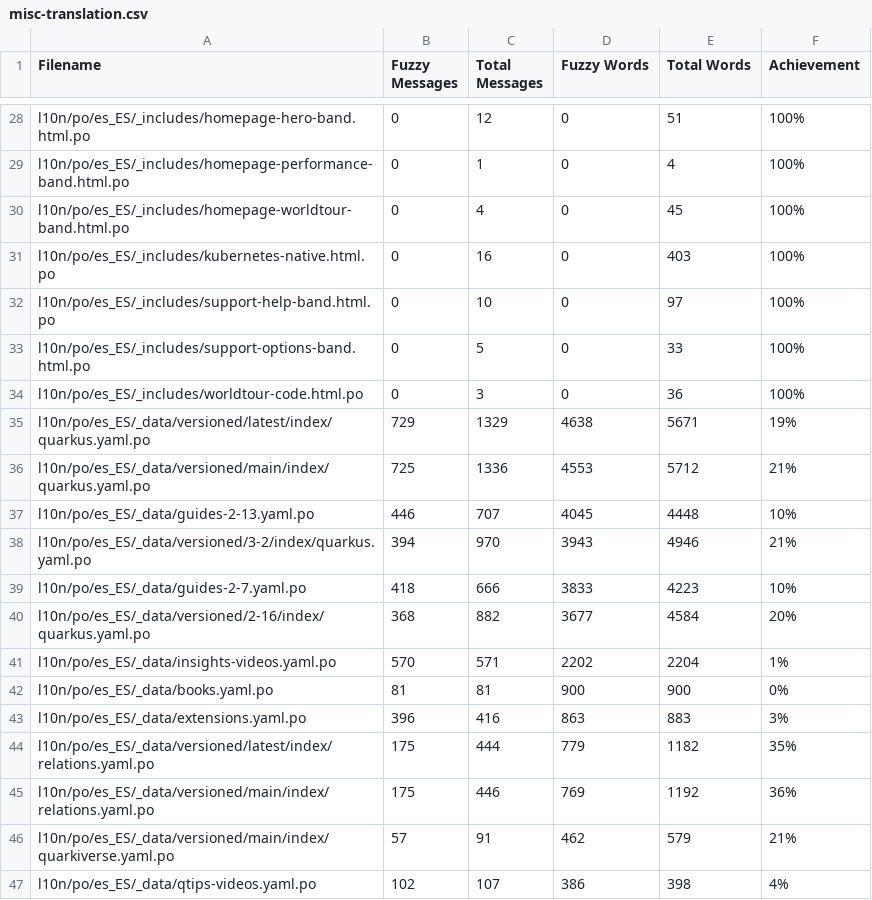
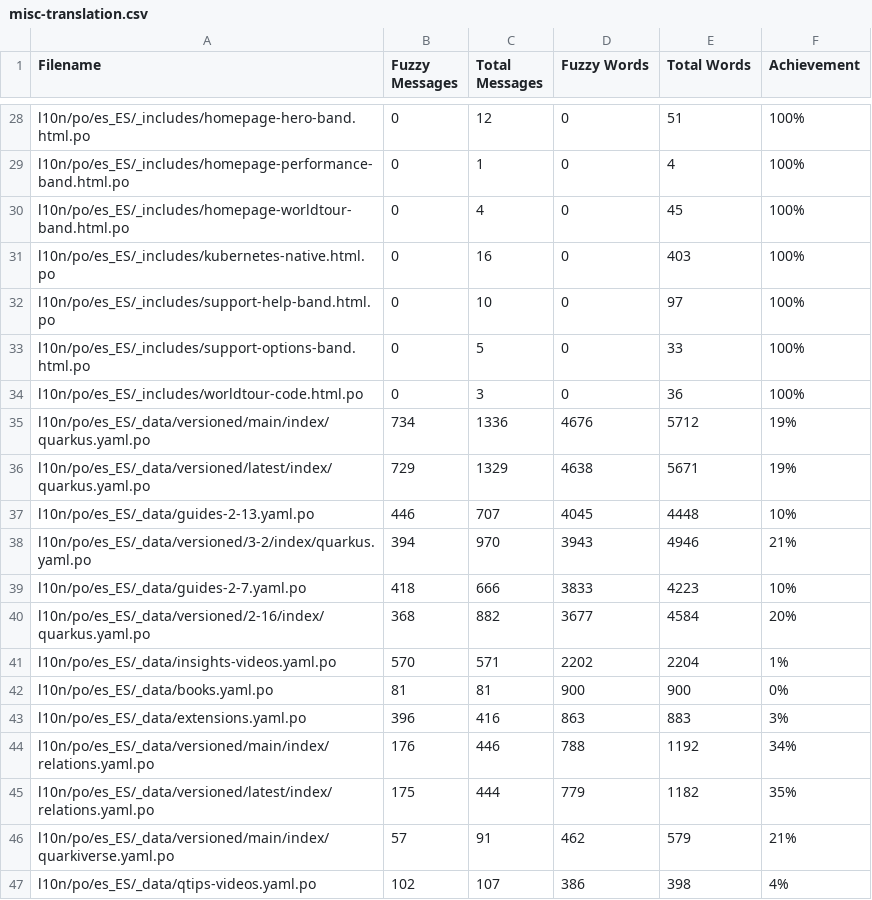
Before and after one commit to quarkusio/es.quarkus.io, a CSV file: l10n/stats/misc-translation.csv, drawn as a sheet; only a part is shown, gaps mark what is left out; removed rows and columns are numbered as before the commit, all else as after; the diff names each change by its address in the sheet, - before the commit and + after, or states it on an @@ line.

```diff
--- a/l10n/stats/misc-translation.csv
+++ b/l10n/stats/misc-translation.csv
+row 35: l10n/po/es_ES/_data/versioned/main/index/quarkus.yaml.po | 734 | 1336 | 4676 | 5712 | 19%
-row 36: l10n/po/es_ES/_data/versioned/main/index/quarkus.yaml.po | 725 | 1336 | 4553 | 5712 | 21%
+row 44: l10n/po/es_ES/_data/versioned/main/index/relations.yaml.po | 176 | 446 | 788 | 1192 | 34%
-row 45: l10n/po/es_ES/_data/versioned/main/index/relations.yaml.po | 175 | 446 | 769 | 1192 | 36%
```
Also changed, not shown: l10n/stats/main-guides-translation.csv.
